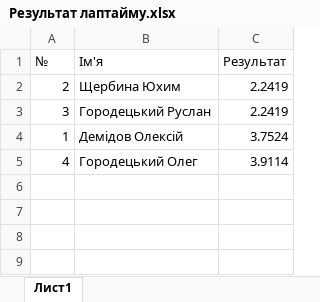
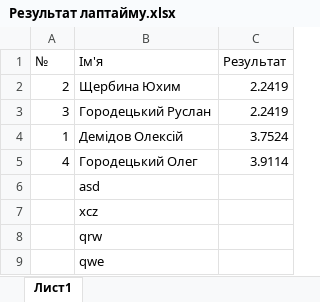
Before and after one commit to Poison018/Slotcar-Horodetskylap, an Excel workbook: zase4kak/bin/Debug/Результат лаптайму.xlsx, sheet Лист1, drawn as a sheet; values as stored, in another font and other column widths than the file's, no borders; the diff names each change by its address in the sheet, - before the commit and + after, or states it on an @@ line.

```diff
--- a/zase4kak/bin/Debug/Результат лаптайму.xlsx (sheet Лист1)
+++ b/zase4kak/bin/Debug/Результат лаптайму.xlsx (sheet Лист1)
+row 6:  | asd
+row 7:  | xcz
+row 8:  | qrw
+row 9:  | qwe
```
Also changed, not shown: zase4kak/bin/Debug/result_of_racing.xlsx, zase4kak/bin/Debug/Учасники змагання.xlsx, 28 other files.
